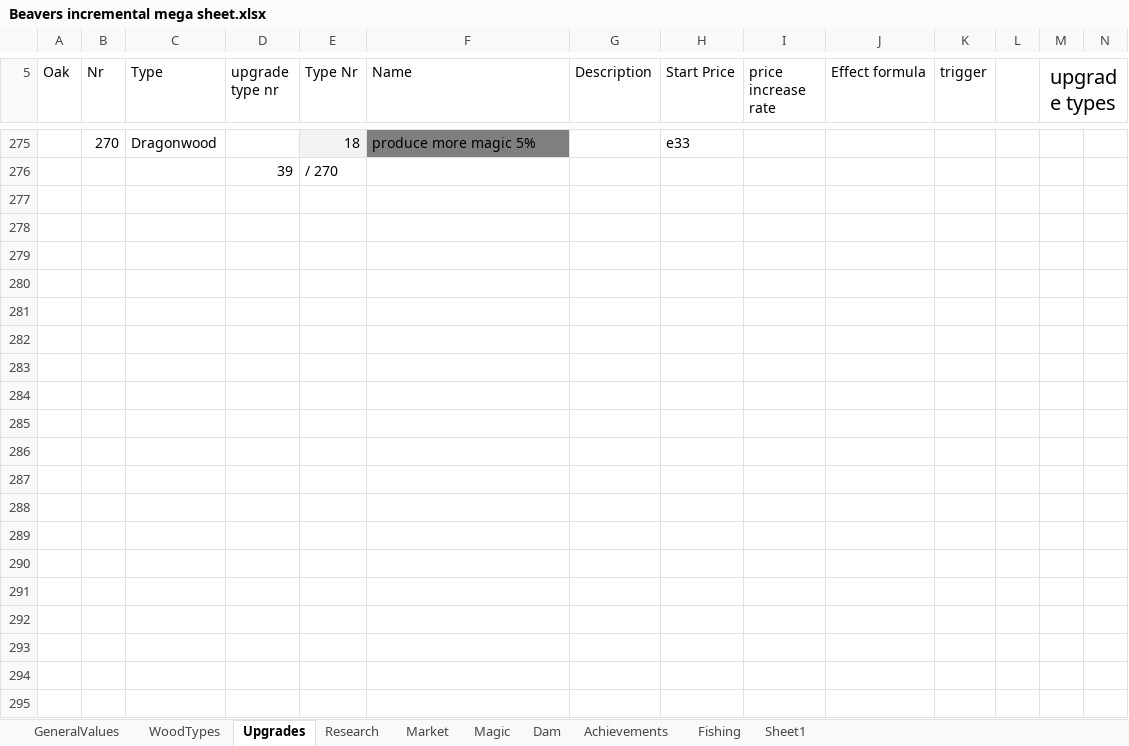
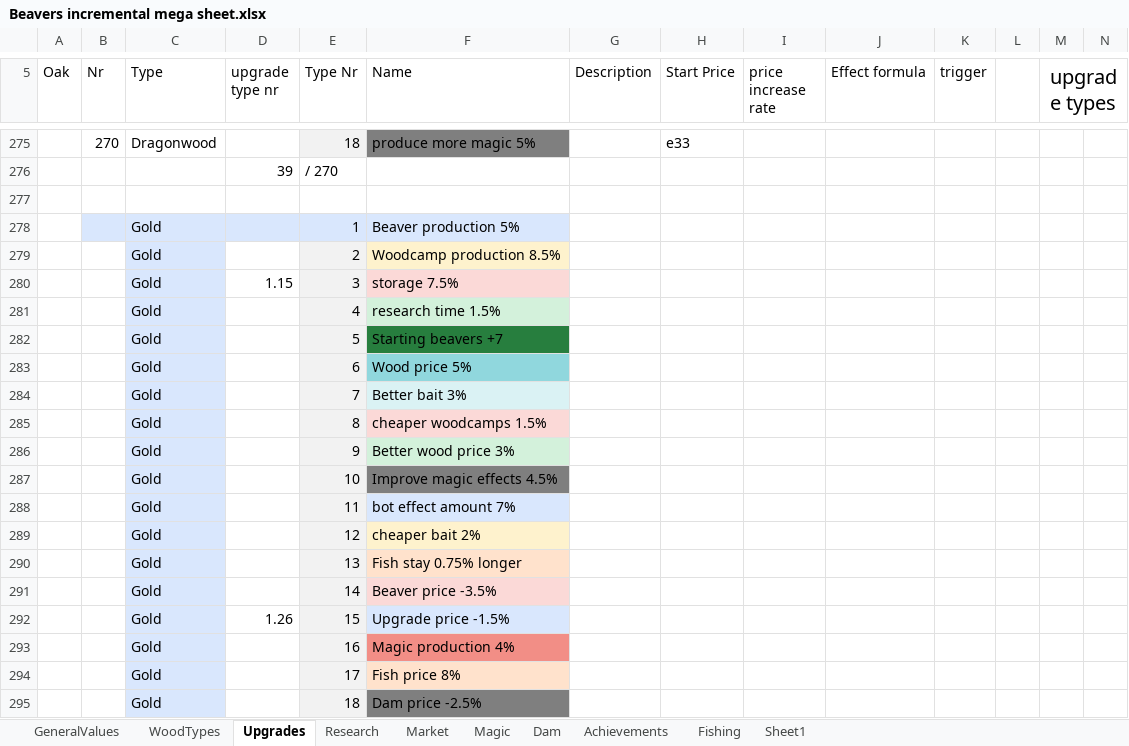
Before and after one commit to mdbernhards/BeaverIncremental, an Excel workbook: Beavers incremental mega sheet.xlsx, sheet Upgrades, drawn as a sheet; only a part is shown, gaps mark what is left out; values as stored, in another font and other column widths than the file's, no borders; rows hold the shown columns only; the diff covers the shown part only; the diff names each change by its address in the sheet, - before the commit and + after, or states it on an @@ line.

Commit message:
Re-balancing and updating the start of the game
Completed removing Level logic, replaced with beavers, also switched woodcamps to being bought by gold,
Started balancing upgrades for games start (first wood tiers)
want to create save objects, so that so much gameplay isn't required for testing the game

```diff
--- a/Beavers incremental mega sheet.xlsx (sheet Upgrades)
+++ b/Beavers incremental mega sheet.xlsx (sheet Upgrades)
+row 277: (empty)
+row 278:  |  | Gold |  | 1 | Beaver production 5%
+row 279:  |  | Gold |  | 2 | Woodcamp production 8.5%
+row 280:  |  | Gold | 1.15 | 3 | storage 7.5%
+row 281:  |  | Gold |  | 4 | research time 1.5%
+row 282:  |  | Gold |  | 5 | Starting beavers +7
+row 283:  |  | Gold |  | 6 | Wood price 5%
+row 284:  |  | Gold |  | 7 | Better bait 3%
+row 285:  |  | Gold |  | 8 | cheaper woodcamps 1.5%
+row 286:  |  | Gold |  | 9 | Better wood price 3%
+row 287:  |  | Gold |  | 10 | Improve magic effects 4.5%
+row 288:  |  | Gold |  | 11 | bot effect amount 7%
+row 289:  |  | Gold |  | 12 | cheaper bait 2%
+row 290:  |  | Gold |  | 13 | Fish stay 0.75% longer
+row 291:  |  | Gold |  | 14 | Beaver price -3.5%
+row 292:  |  | Gold | 1.26 | 15 | Upgrade price -1.5%
+row 293:  |  | Gold |  | 16 | Magic production 4%
+row 294:  |  | Gold |  | 17 | Fish price 8%
+row 295:  |  | Gold |  | 18 | Dam price -2.5%
```
Also changed, not shown: 35 edited cells elsewhere in this sheet, sheet Research, sheet GeneralValues, sheet Achievements, 8 other files.
